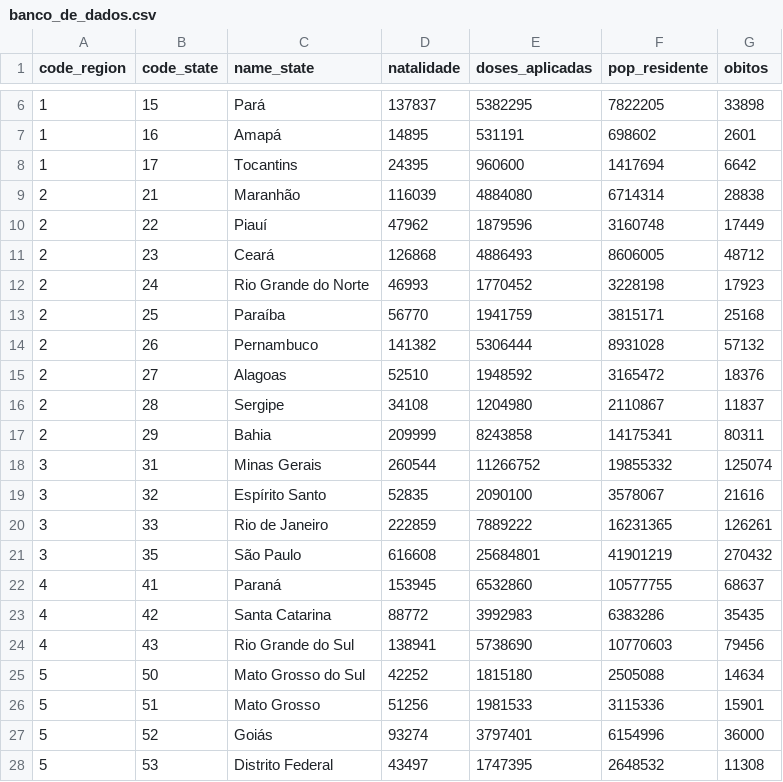
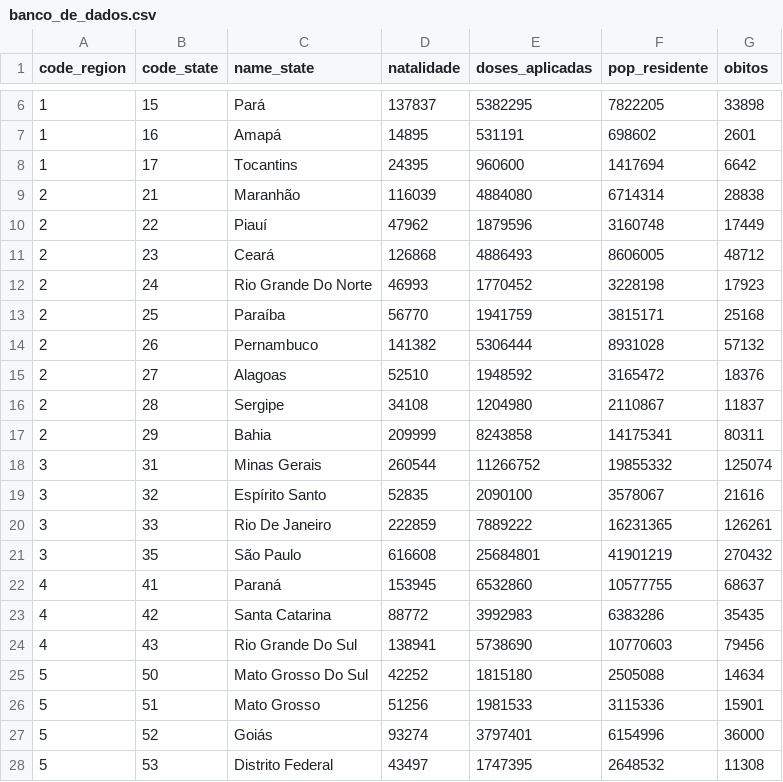
Before and after one commit to jsicas/shiny, a CSV file: data/banco_de_dados.csv, drawn as a sheet; only a part is shown, gaps mark what is left out.

```diff
--- a/data/banco_de_dados.csv
+++ b/data/banco_de_dados.csv
@@ -11,3 +11,3 @@
 2,23,"Ceará",126868,4886493,8606005,48712
-2,24,"Rio Grande do Norte",46993,1770452,3228198,17923
+2,24,"Rio Grande Do Norte",46993,1770452,3228198,17923
 2,25,"Paraíba",56770,1941759,3815171,25168
@@ -19,3 +19,3 @@
 3,32,"Espírito Santo",52835,2090100,3578067,21616
-3,33,"Rio de Janeiro",222859,7889222,16231365,126261
+3,33,"Rio De Janeiro",222859,7889222,16231365,126261
 3,35,"São Paulo",616608,25684801,41901219,270432
@@ -23,4 +23,4 @@
 4,42,"Santa Catarina",88772,3992983,6383286,35435
-4,43,"Rio Grande do Sul",138941,5738690,10770603,79456
-5,50,"Mato Grosso do Sul",42252,1815180,2505088,14634
+4,43,"Rio Grande Do Sul",138941,5738690,10770603,79456
+5,50,"Mato Grosso Do Sul",42252,1815180,2505088,14634
 5,51,"Mato Grosso",51256,1981533,3115336,15901
```
Also changed, not shown: data/banco_exemplo.csv, data/banco_nao_csv.tsv, 7 other files.
